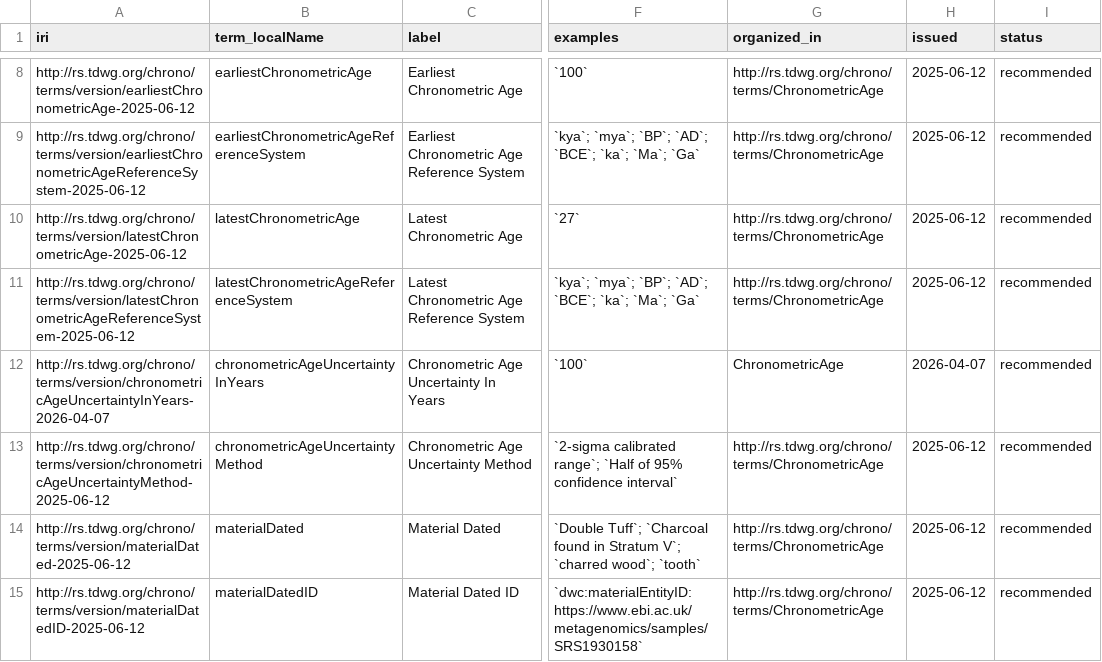
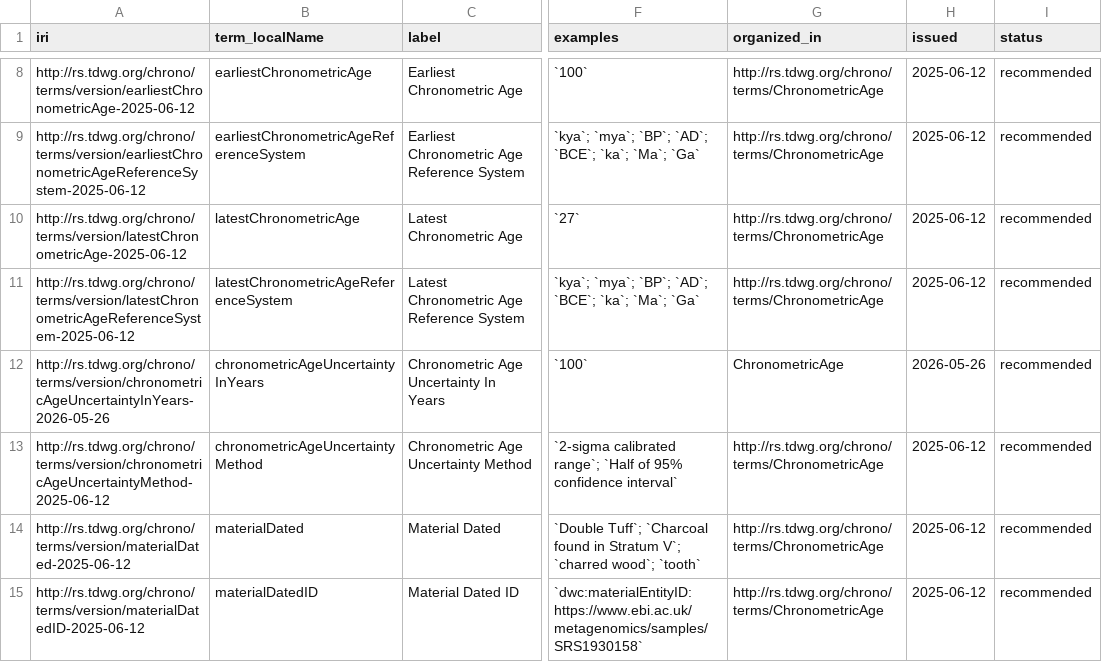
Before and after one commit to tdwg/chrono, a CSV file: vocabulary/term_versions.csv, drawn as a sheet; only a part is shown, gaps mark what is left out; the diff covers the shown part only; the diff names each change by its address in the sheet, - before the commit and + after, or states it on an @@ line.

Commit message:
Chrono List of Terms for release 2026-05-26.

```diff
--- a/vocabulary/term_versions.csv
+++ b/vocabulary/term_versions.csv
-A12 (iri): http://rs.tdwg.org/chrono/terms/version/chronometricAgeUncertaintyInYears-2026-04-07
+A12 (iri): http://rs.tdwg.org/chrono/terms/version/chronometricAgeUncertaintyInYears-2026-05-26
-H12 (issued): 2026-04-07
+H12 (issued): 2026-05-26
```
Also changed, not shown: 14 edited cells elsewhere in this file, 4 other files.
